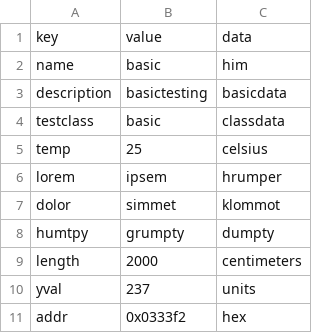
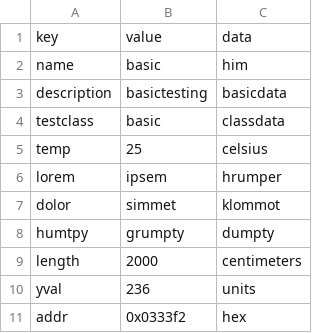
Before and after one commit to hatfield-c/Nokia-5mm-Radio-Test-Suite, a CSV file: core/Parameters/Benches/bench0.csv, drawn as a sheet.

```diff
--- a/core/Parameters/Benches/bench0.csv
+++ b/core/Parameters/Benches/bench0.csv
@@ -9,3 +9,3 @@ humtpy,grumpty,dumpty
 length,2000,centimeters
-yval,237,units
+yval,236,units
 addr,0x0333f2,hex
```
Also changed, not shown: core/Collections/load0.csv, 16 other files.
